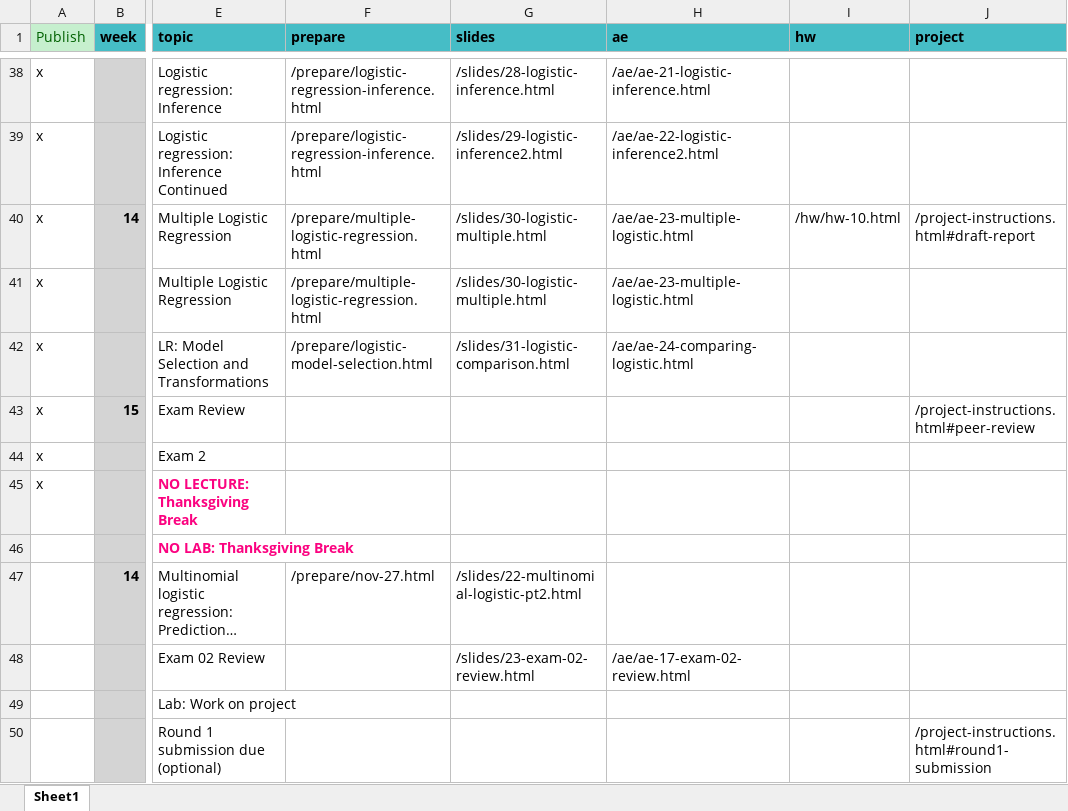
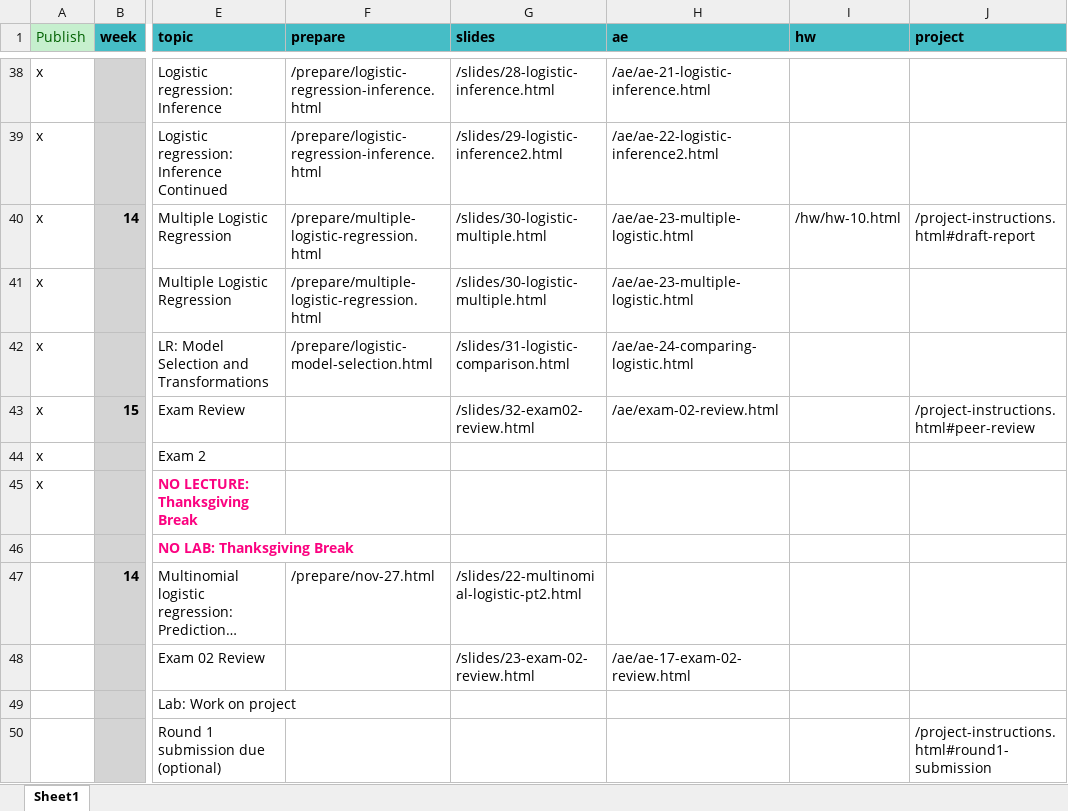
Before and after one commit to EricFriedlander/MATH212FA24, an Excel workbook: schedule.xlsx, sheet Sheet1, drawn as a sheet; only a part is shown, gaps mark what is left out; long unchanged cells end in …; values as stored, in another font and other column widths than the file's, no borders; the diff names each change by its address in the sheet, - before the commit and + after, or states it on an @@ line.

Commit message:
Added exam 2 review

```diff
--- a/schedule.xlsx (sheet Sheet1)
+++ b/schedule.xlsx (sheet Sheet1)
-G43 (slides): (empty)
+G43 (slides): /slides/32-exam02-review.html
-H43 (ae): (empty)
+H43 (ae): /ae/exam-02-review.html
```
Also changed, not shown: 19 other files.
